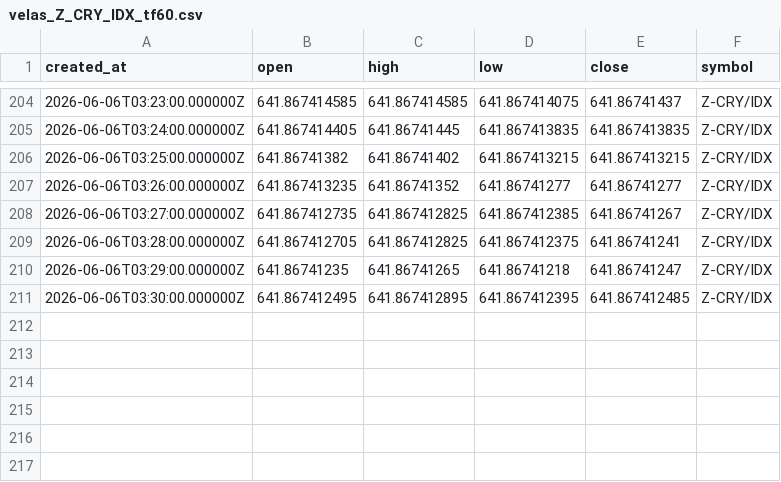
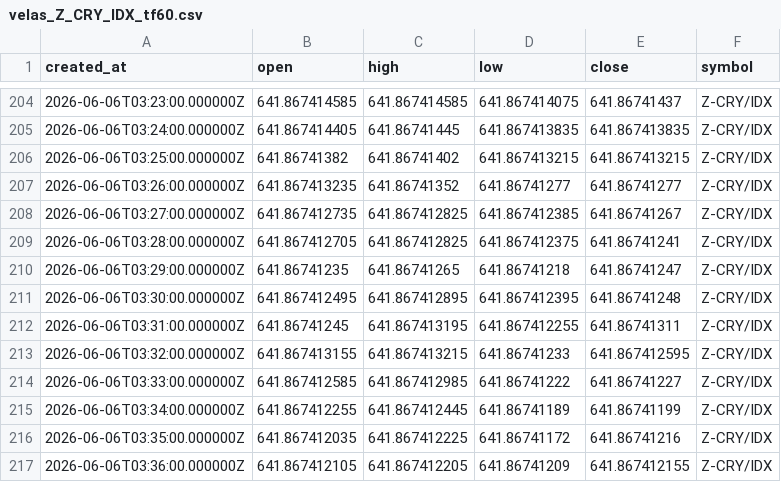
Before and after one commit to Rdelarosa33/proyecto1, a CSV file: velas_Z_CRY_IDX_tf60.csv, drawn as a sheet; only a part is shown, gaps mark what is left out.

```diff
--- a/velas_Z_CRY_IDX_tf60.csv
+++ b/velas_Z_CRY_IDX_tf60.csv
@@ -210,2 +210,8 @@ created_at,open,high,low,close,symbol
 2026-06-06T03:29:00.000000Z,641.86741235,641.86741265,641.86741218,641.86741247,Z-CRY/IDX
-2026-06-06T03:30:00.000000Z,641.867412495,641.867412895,641.867412395,641.867412485,Z-CRY/IDX
+2026-06-06T03:30:00.000000Z,641.867412495,641.867412895,641.867412395,641.86741248,Z-CRY/IDX
+2026-06-06T03:31:00.000000Z,641.86741245,641.867413195,641.867412255,641.86741311,Z-CRY/IDX
+2026-06-06T03:32:00.000000Z,641.867413155,641.867413215,641.86741233,641.867412595,Z-CRY/IDX
+2026-06-06T03:33:00.000000Z,641.867412585,641.867412985,641.86741222,641.86741227,Z-CRY/IDX
+2026-06-06T03:34:00.000000Z,641.867412255,641.867412445,641.86741189,641.86741199,Z-CRY/IDX
+2026-06-06T03:35:00.000000Z,641.867412035,641.867412225,641.86741172,641.86741216,Z-CRY/IDX
+2026-06-06T03:36:00.000000Z,641.867412105,641.867412205,641.86741209,641.867412155,Z-CRY/IDX
```
